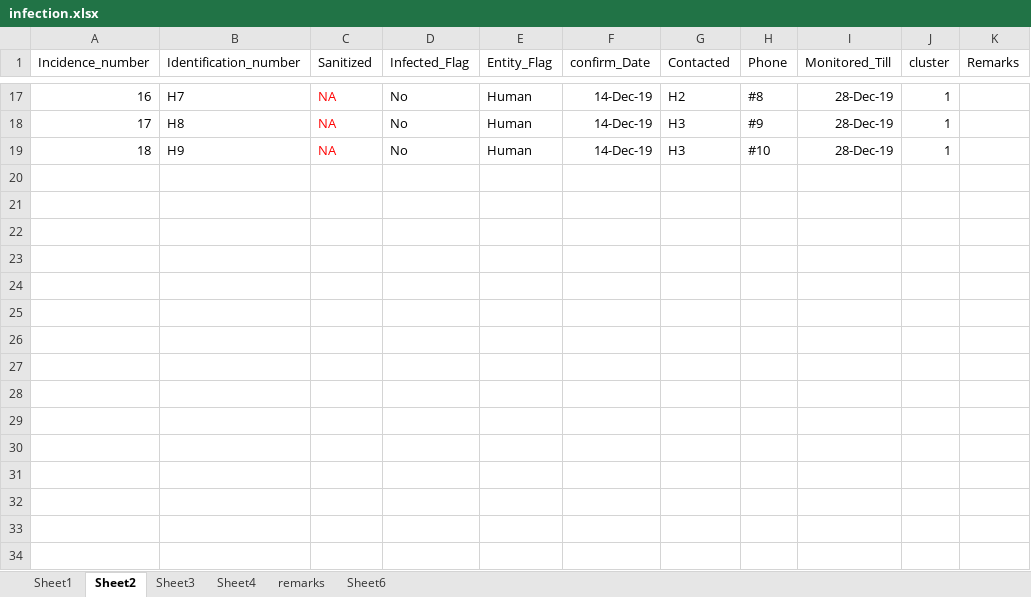
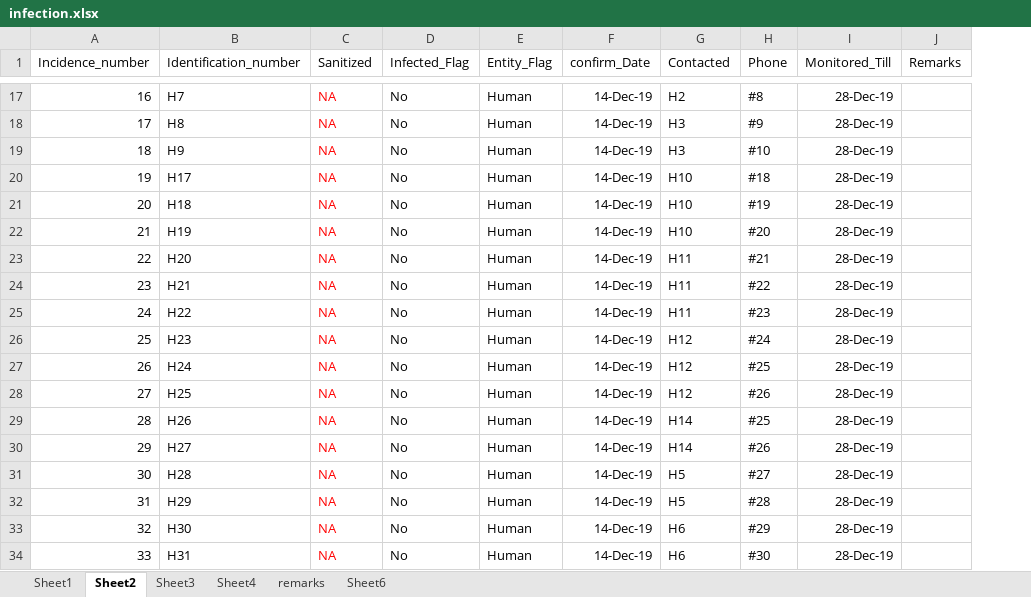
Before and after one commit to ferozferoz/scikit-learn, an Excel workbook: network analysis/infection.xlsx, sheet Sheet2, drawn as a sheet; only a part is shown, gaps mark what is left out; values as stored, in another font and other column widths than the file's, no borders; removed rows and columns are numbered as before the commit, all else as after; the diff covers the shown part only; the diff names each change by its address in the sheet, - before the commit and + after, or states it on an @@ line.

```diff
--- a/network analysis/infection.xlsx (sheet Sheet2)
+++ b/network analysis/infection.xlsx (sheet Sheet2)
-column J (cluster), rows 17-19: all 1
+row 20: 19 | H17 | NA | No | Human | 14-Dec-19 | H10 | #18 | 28-Dec-19
+row 21: 20 | H18 | NA | No | Human | 14-Dec-19 | H10 | #19 | 28-Dec-19
+row 22: 21 | H19 | NA | No | Human | 14-Dec-19 | H10 | #20 | 28-Dec-19
+row 23: 22 | H20 | NA | No | Human | 14-Dec-19 | H11 | #21 | 28-Dec-19
+row 24: 23 | H21 | NA | No | Human | 14-Dec-19 | H11 | #22 | 28-Dec-19
+row 25: 24 | H22 | NA | No | Human | 14-Dec-19 | H11 | #23 | 28-Dec-19
+row 26: 25 | H23 | NA | No | Human | 14-Dec-19 | H12 | #24 | 28-Dec-19
+row 27: 26 | H24 | NA | No | Human | 14-Dec-19 | H12 | #25 | 28-Dec-19
+row 28: 27 | H25 | NA | No | Human | 14-Dec-19 | H12 | #26 | 28-Dec-19
+row 29: 28 | H26 | NA | No | Human | 14-Dec-19 | H14 | #25 | 28-Dec-19
+row 30: 29 | H27 | NA | No | Human | 14-Dec-19 | H14 | #26 | 28-Dec-19
+row 31: 30 | H28 | NA | No | Human | 14-Dec-19 | H5 | #27 | 28-Dec-19
+row 32: 31 | H29 | NA | No | Human | 14-Dec-19 | H5 | #28 | 28-Dec-19
+row 33: 32 | H30 | NA | No | Human | 14-Dec-19 | H6 | #29 | 28-Dec-19
+row 34: 33 | H31 | NA | No | Human | 14-Dec-19 | H6 | #30 | 28-Dec-19
```
Also changed, not shown: 6 edited cells elsewhere in this sheet, sheet Sheet3, formulas that keep their value, 2 other files.
